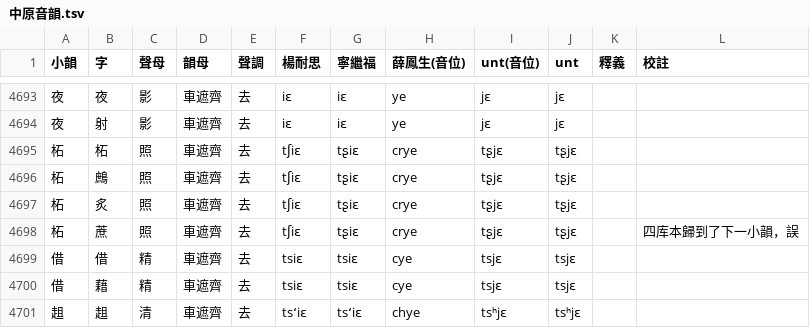
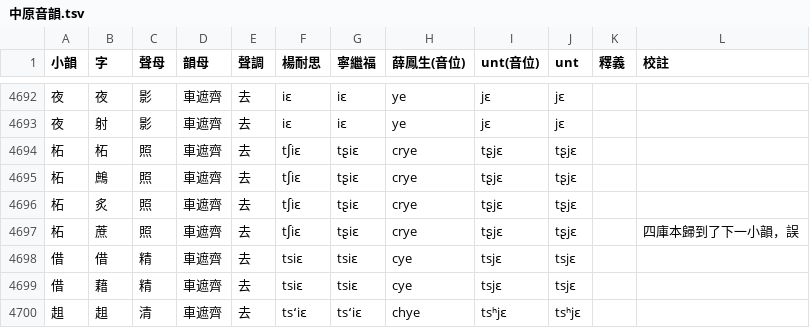
Before and after one commit to nk2028/zhongyuan-data, a TSV file: 中原音韻.tsv, drawn as a sheet; only a part is shown, gaps mark what is left out; the diff covers the shown part only.

```diff
--- a/中原音韻.tsv
+++ b/中原音韻.tsv
@@ -4697,3 +4696,3 @@
 柘	炙	照	車遮齊	去	tʃiɛ	tʂiɛ	crye	tʂjɛ	tʂjɛ		
-柘	蔗	照	車遮齊	去	tʃiɛ	tʂiɛ	crye	tʂjɛ	tʂjɛ		四库本歸到了下一小韻，誤
+柘	蔗	照	車遮齊	去	tʃiɛ	tʂiɛ	crye	tʂjɛ	tʂjɛ		四庫本歸到了下一小韻，誤
 借	借	精	車遮齊	去	tsiɛ	tsiɛ	cye	tsjɛ	tsjɛ		
```
Also changed, not shown: 1 removed row and 8 edited cells elsewhere in this file.
